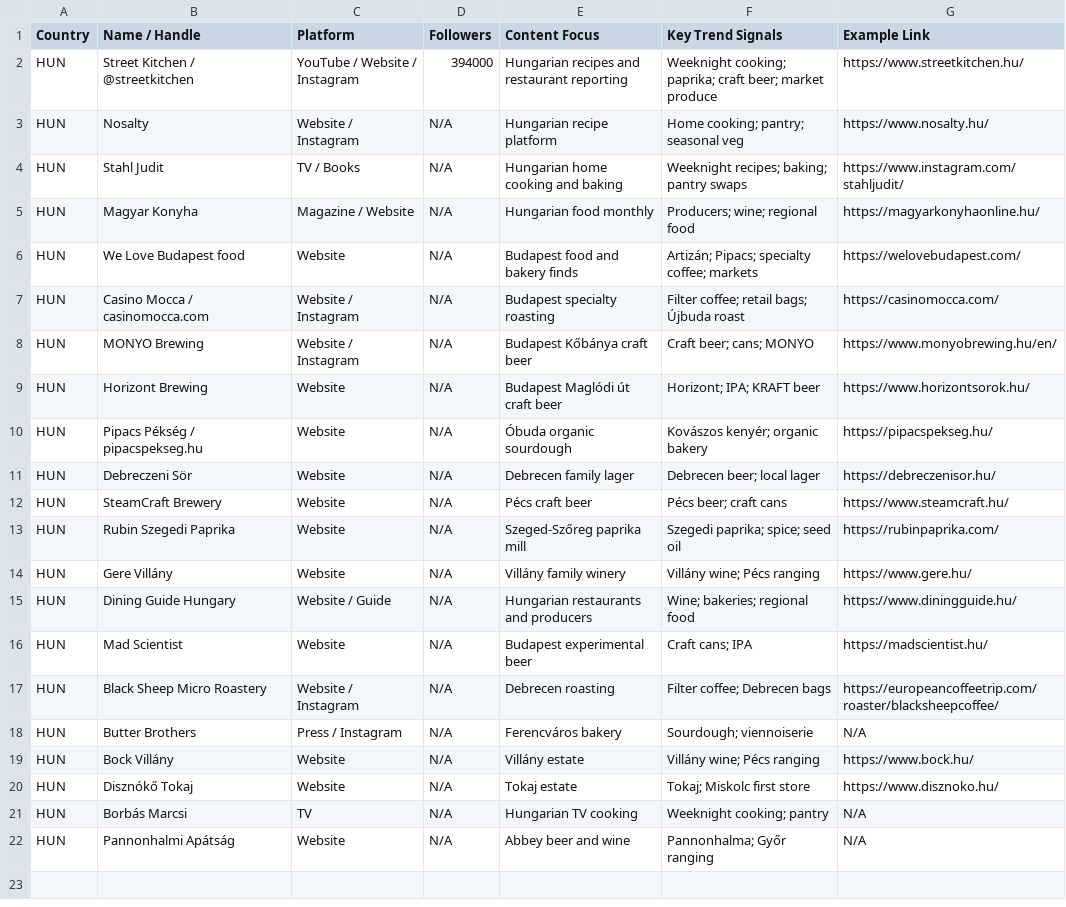
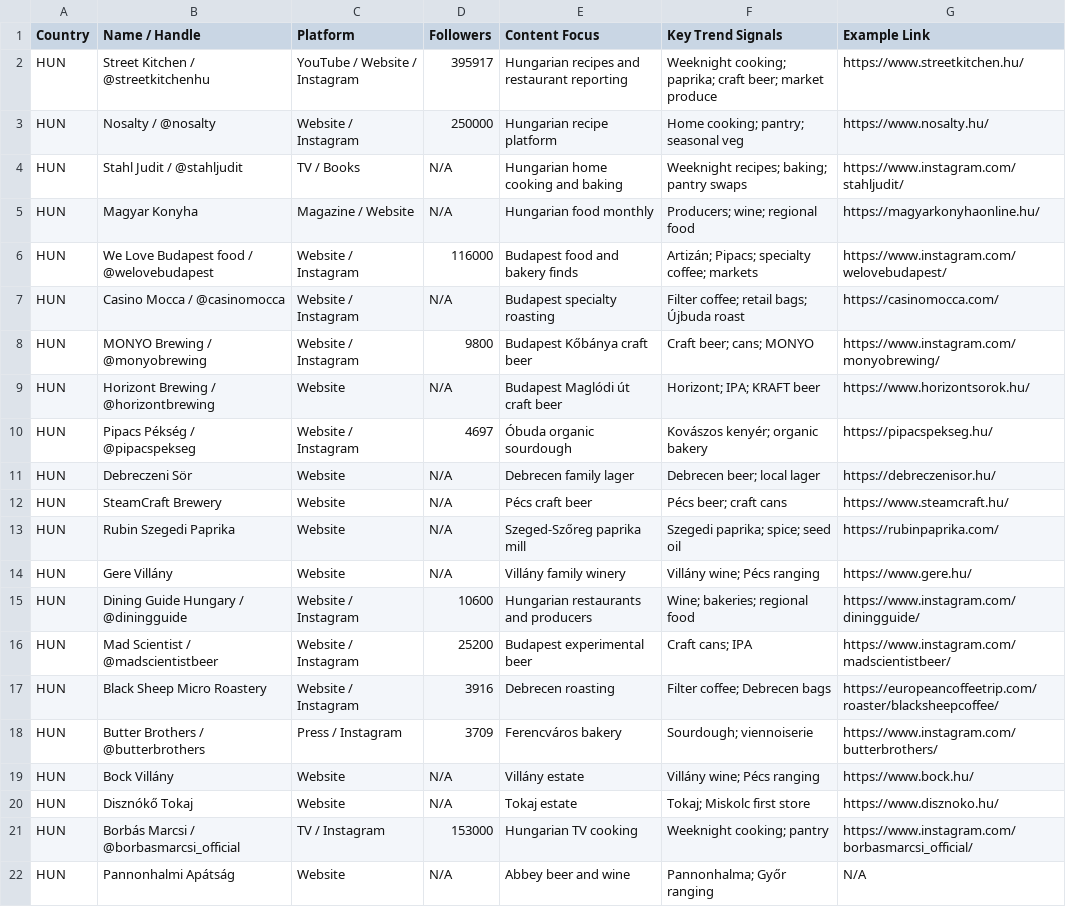
Before and after one commit to jamesmuscat-dot/WM-MLT-Hyperlocal-Trends-Dashboard, a CSV file: data/HUN/creators.csv, drawn as a sheet.

Commit message:
Show public follower counts for Romania and Hungary creators.

```diff
--- a/data/HUN/creators.csv
+++ b/data/HUN/creators.csv
@@ -1,11 +1,11 @@
 Country,Name / Handle,Platform,Followers,Content Focus,Key Trend Signals,Example Link
-HUN,Street Kitchen / @streetkitchen,YouTube / Website / Instagram,394000,Hungarian recipes and restaurant reporting,Weeknight cooking; paprika; craft beer; market produce,https://www.streetkitchen.hu/
-HUN,Nosalty,Website / Instagram,N/A,Hungarian recipe platform,Home cooking; pantry; seasonal veg,https://www.nosalty.hu/
-HUN,Stahl Judit,TV / Books,N/A,Hungarian home cooking and baking,Weeknight recipes; baking; pantry swaps,https://www.instagram.com/stahljudit/
+HUN,Street Kitchen / @streetkitchenhu,YouTube / Website / Instagram,395917,Hungarian recipes and restaurant reporting,Weeknight cooking; paprika; craft beer; market produce,https://www.streetkitchen.hu/
+HUN,Nosalty / @nosalty,Website / Instagram,250000,Hungarian recipe platform,Home cooking; pantry; seasonal veg,https://www.nosalty.hu/
+HUN,Stahl Judit / @stahljudit,TV / Books,N/A,Hungarian home cooking and baking,Weeknight recipes; baking; pantry swaps,https://www.instagram.com/stahljudit/
 HUN,Magyar Konyha,Magazine / Website,N/A,Hungarian food monthly,Producers; wine; regional food,https://magyarkonyhaonline.hu/
-HUN,We Love Budapest food,Website,N/A,Budapest food and bakery finds,Artizán; Pipacs; specialty coffee; markets,https://welovebudapest.com/
-HUN,Casino Mocca / casinomocca.com,Website / Instagram,N/A,Budapest specialty roasting,Filter coffee; retail bags; Újbuda roast,https://casinomocca.com/
-HUN,MONYO Brewing,Website / Instagram,N/A,Budapest Kőbánya craft beer,Craft beer; cans; MONYO,https://www.monyobrewing.hu/en/
-HUN,Horizont Brewing,Website,N/A,Budapest Maglódi út craft beer,Horizont; IPA; KRAFT beer,https://www.horizontsorok.hu/
-HUN,Pipacs Pékség / pipacspekseg.hu,Website,N/A,Óbuda organic sourdough,Kovászos kenyér; organic bakery,https://pipacspekseg.hu/
+HUN,We Love Budapest food / @welovebudapest,Website / Instagram,116000,Budapest food and bakery finds,Artizán; Pipacs; specialty coffee; markets,https://www.instagram.com/welovebudapest/
+HUN,Casino Mocca / @casinomocca,Website / Instagram,N/A,Budapest specialty roasting,Filter coffee; retail bags; Újbuda roast,https://casinomocca.com/
+HUN,MONYO Brewing / @monyobrewing,Website / Instagram,9800,Budapest Kőbánya craft beer,Craft beer; cans; MONYO,https://www.instagram.com/monyobrewing/
+HUN,Horizont Brewing / @horizontbrewing,Website,N/A,Budapest Maglódi út craft beer,Horizont; IPA; KRAFT beer,https://www.horizontsorok.hu/
+HUN,Pipacs Pékség / @pipacspekseg,Website / Instagram,4697,Óbuda organic sourdough,Kovászos kenyér; organic bakery,https://pipacspekseg.hu/
 HUN,Debreczeni Sör,Website,N/A,Debrecen family lager,Debrecen beer; local lager,https://debreczenisor.hu/
@@ -14,9 +14,9 @@ HUN,Rubin Szegedi Paprika,Website,N/A,Szeged-Szőreg paprika mill,Szegedi paprik
 HUN,Gere Villány,Website,N/A,Villány family winery,Villány wine; Pécs ranging,https://www.gere.hu/
-HUN,Dining Guide Hungary,Website / Guide,N/A,Hungarian restaurants and producers,Wine; bakeries; regional food,https://www.diningguide.hu/
-HUN,Mad Scientist,Website,N/A,Budapest experimental beer,Craft cans; IPA,https://madscientist.hu/
-HUN,Black Sheep Micro Roastery,Website / Instagram,N/A,Debrecen roasting,Filter coffee; Debrecen bags,https://europeancoffeetrip.com/roaster/blacksheepcoffee/
-HUN,Butter Brothers,Press / Instagram,N/A,Ferencváros bakery,Sourdough; viennoiserie,N/A
+HUN,Dining Guide Hungary / @diningguide,Website / Instagram,10600,Hungarian restaurants and producers,Wine; bakeries; regional food,https://www.instagram.com/diningguide/
+HUN,Mad Scientist / @madscientistbeer,Website / Instagram,25200,Budapest experimental beer,Craft cans; IPA,https://www.instagram.com/madscientistbeer/
+HUN,Black Sheep Micro Roastery,Website / Instagram,3916,Debrecen roasting,Filter coffee; Debrecen bags,https://europeancoffeetrip.com/roaster/blacksheepcoffee/
+HUN,Butter Brothers / @butterbrothers,Press / Instagram,3709,Ferencváros bakery,Sourdough; viennoiserie,https://www.instagram.com/butterbrothers/
 HUN,Bock Villány,Website,N/A,Villány estate,Villány wine; Pécs ranging,https://www.bock.hu/
 HUN,Disznókő Tokaj,Website,N/A,Tokaj estate,Tokaj; Miskolc first store,https://www.disznoko.hu/
-HUN,Borbás Marcsi,TV,N/A,Hungarian TV cooking,Weeknight cooking; pantry,N/A
+HUN,Borbás Marcsi / @borbasmarcsi_official,TV / Instagram,153000,Hungarian TV cooking,Weeknight cooking; pantry,https://www.instagram.com/borbasmarcsi_official/
 HUN,Pannonhalmi Apátság,Website,N/A,Abbey beer and wine,Pannonhalma; Győr ranging,N/A
```
Also changed, not shown: data/ROU/creators.csv, 1 other file.
